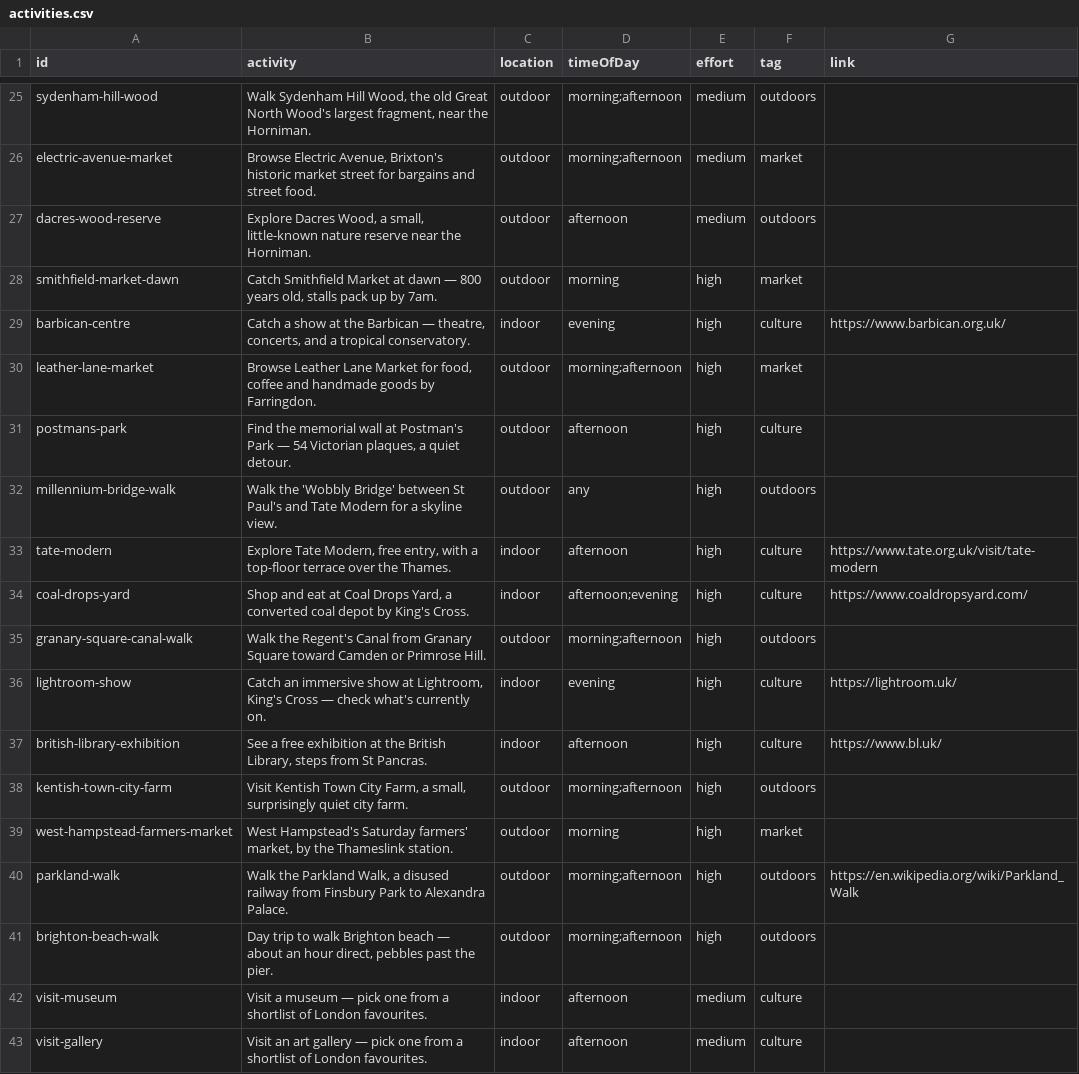
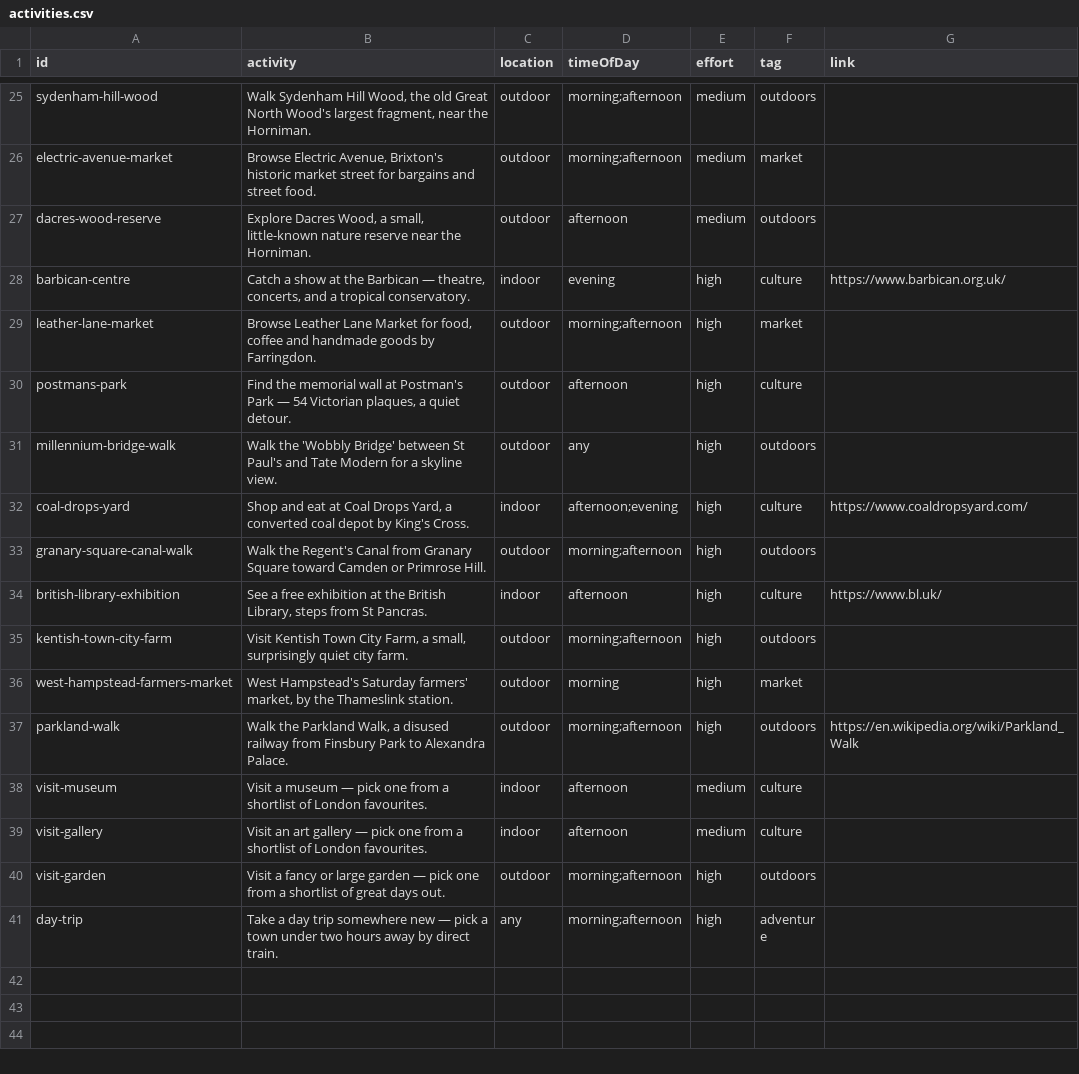
Before and after one commit to simokay/we-do-things, a CSV file: activities.csv, drawn as a sheet; only a part is shown, gaps mark what is left out; the shorter side is filled out with more unchanged rows.

Commit message:
Consolidate more one-off activities into existing shortlists
- Removed brighton-beach-walk outright (not rejected, duplicate of
  day-trip) and added Brighton to choices/day-trip.csv instead
- Moved tate-modern into choices/visit-gallery.csv
- Rejected lightroom-show and smithfield-market-dawn

```diff
--- a/activities.csv
+++ b/activities.csv
@@ -27,3 +27,2 @@ electric-avenue-market,"Browse Electric Avenue, Brixton's historic market street
 dacres-wood-reserve,"Explore Dacres Wood, a small, little-known nature reserve near the Horniman.",outdoor,afternoon,medium,outdoors,
-smithfield-market-dawn,"Catch Smithfield Market at dawn — 800 years old, stalls pack up by 7am.",outdoor,morning,high,market,
 barbican-centre,"Catch a show at the Barbican — theatre, concerts, and a tropical conservatory.",indoor,evening,high,culture,https://www.barbican.org.uk/
@@ -32,6 +31,4 @@ postmans-park,"Find the memorial wall at Postman's Park — 54 Victorian plaques
 millennium-bridge-walk,Walk the 'Wobbly Bridge' between St Paul's and Tate Modern for a skyline view.,outdoor,any,high,outdoors,
-tate-modern,"Explore Tate Modern, free entry, with a top-floor terrace over the Thames.",indoor,afternoon,high,culture,https://www.tate.org.uk/visit/tate-modern
 coal-drops-yard,"Shop and eat at Coal Drops Yard, a converted coal depot by King's Cross.",indoor,afternoon;evening,high,culture,https://www.coaldropsyard.com/
 granary-square-canal-walk,Walk the Regent's Canal from Granary Square toward Camden or Primrose Hill.,outdoor,morning;afternoon,high,outdoors,
-lightroom-show,"Catch an immersive show at Lightroom, King's Cross — check what's currently on.",indoor,evening,high,culture,https://lightroom.uk/
 british-library-exhibition,"See a free exhibition at the British Library, steps from St Pancras.",indoor,afternoon,high,culture,https://www.bl.uk/
@@ -40,3 +37,2 @@ west-hampstead-farmers-market,"West Hampstead's Saturday farmers' market, by the
 parkland-walk,"Walk the Parkland Walk, a disused railway from Finsbury Park to Alexandra Palace.",outdoor,morning;afternoon,high,outdoors,https://en.wikipedia.org/wiki/Parkland_Walk
-brighton-beach-walk,"Day trip to walk Brighton beach — about an hour direct, pebbles past the pier.",outdoor,morning;afternoon,high,outdoors,
 visit-museum,Visit a museum — pick one from a shortlist of London favourites.,indoor,afternoon,medium,culture,
```
Also changed, not shown: choices/day-trip.csv, choices/visit-gallery.csv, 1 other file.
